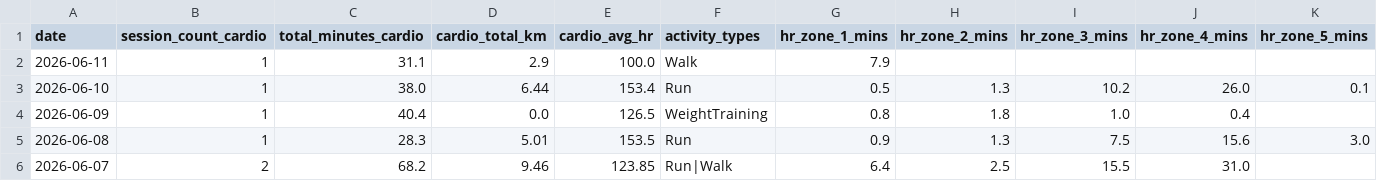
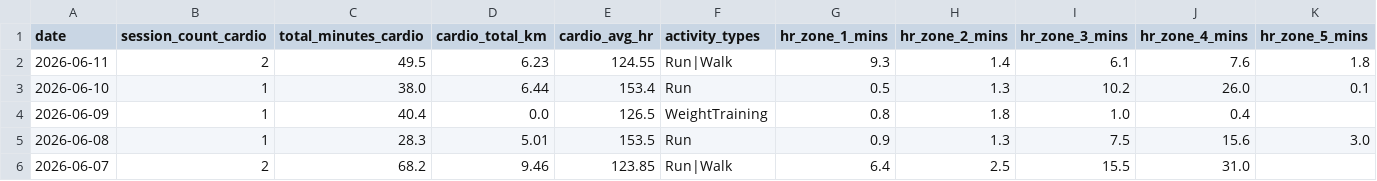
Before and after one commit to mandrew723/training-data, a CSV file: summary.csv, drawn as a sheet; only a part is shown.

```diff
--- a/summary.csv
+++ b/summary.csv
@@ -1,3 +1,3 @@
 date,session_count_cardio,total_minutes_cardio,cardio_total_km,cardio_avg_hr,activity_types,hr_zone_1_mins,hr_zone_2_mins,hr_zone_3_mins,hr_zone_4_mins,hr_zone_5_mins
-2026-06-11,1,31.1,2.9,100.0,Walk,7.9,,,,
+2026-06-11,2,49.5,6.23,124.55,Run|Walk,9.3,1.4,6.1,7.6,1.8
 2026-06-10,1,38.0,6.44,153.4,Run,0.5,1.3,10.2,26.0,0.1
```
